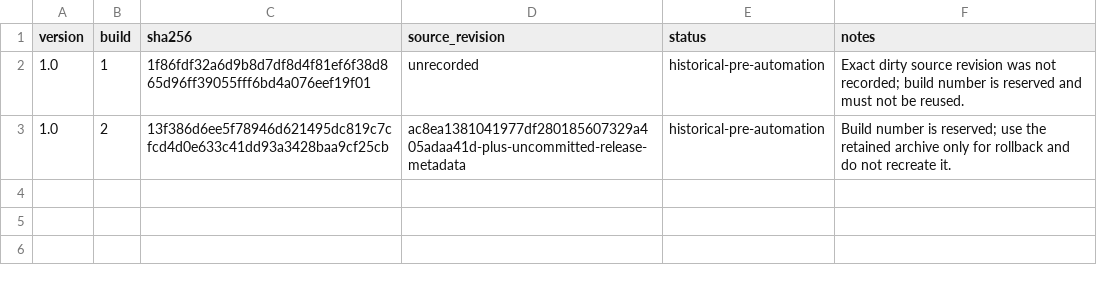
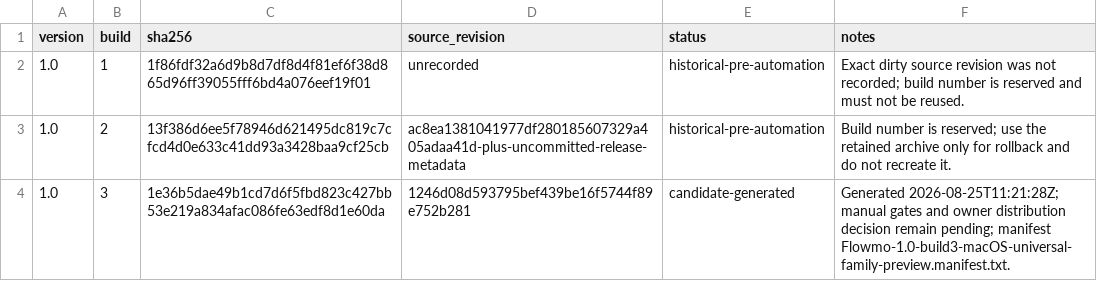
Before and after one commit to francarraras/flowmo-dev, a TSV file: docs/PREVIEW_RELEASES.tsv, drawn as a sheet.

Commit message:
Record preview build 3 candidate

```diff
--- a/docs/PREVIEW_RELEASES.tsv
+++ b/docs/PREVIEW_RELEASES.tsv
@@ -3 +3,2 @@ version	build	sha256	source_revision	status	notes
 1.0	2	13f386d6ee5f78946d621495dc819c7cfcd4d0e633c41dd93a3428baa9cf25cb	ac8ea1381041977df280185607329a405adaa41d-plus-uncommitted-release-metadata	historical-pre-automation	Build number is reserved; use the retained archive only for rollback and do not recreate it.
+1.0	3	1e36b5dae49b1cd7d6f5fbd823c427bb53e219a834afac086fe63edf8d1e60da	1246d08d593795bef439be16f5744f89e752b281	candidate-generated	Generated 2026-08-25T11:21:28Z; manual gates and owner distribution decision remain pending; manifest Flowmo-1.0-build3-macOS-universal-family-preview.manifest.txt.
```
